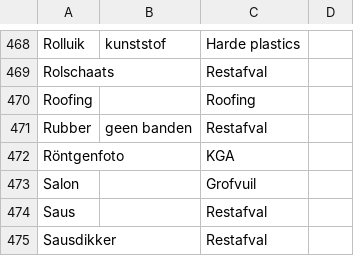
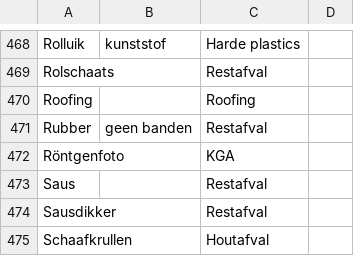
Before and after one commit to hapytex/afvalalfabet, a CSV file: data/data.csv, drawn as a sheet; only a part is shown, gaps mark what is left out; the shorter side is filled out with more unchanged rows.

```diff
--- a/data/data.csv
+++ b/data/data.csv
@@ -472,3 +472,2 @@ Rubber,geen banden,Restafval,
 Röntgenfoto,,KGA,
-Salon,,Grofvuil,
 Saus,,Restafval,
```
Also changed, not shown: data/synonyms.csv, data/tips.csv.
